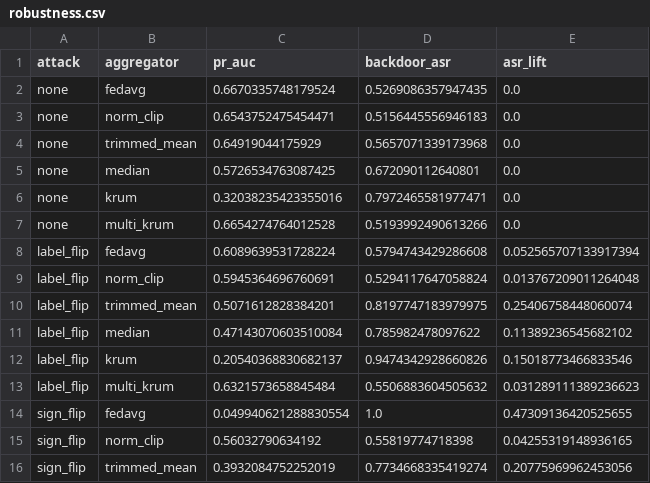
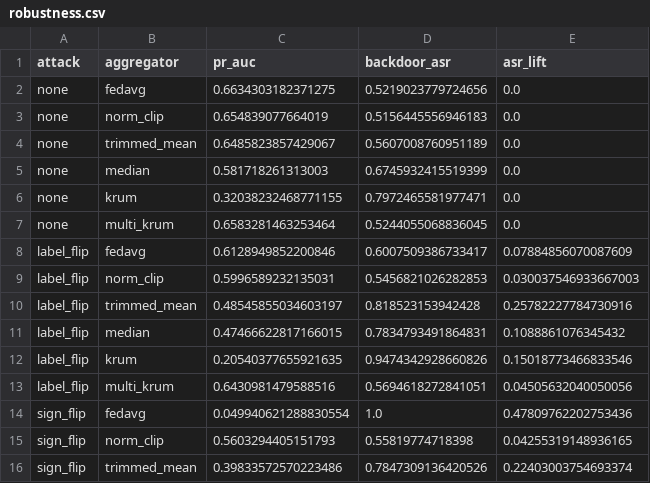
Before and after one commit to Ashin-06/federated-fraud-shield, a CSV file: results/robustness.csv, drawn as a sheet; only a part is shown; the diff covers the shown part only.

```diff
--- a/results/robustness.csv
+++ b/results/robustness.csv
@@ -1,16 +1,16 @@
 attack,aggregator,pr_auc,backdoor_asr,asr_lift
-none,fedavg,0.6670335748179524,0.5269086357947435,0.0
-none,norm_clip,0.6543752475454471,0.5156445556946183,0.0
-none,trimmed_mean,0.64919044175929,0.5657071339173968,0.0
-none,median,0.5726534763087425,0.672090112640801,0.0
-none,krum,0.32038235423355016,0.7972465581977471,0.0
-none,multi_krum,0.6654274764012528,0.5193992490613266,0.0
-label_flip,fedavg,0.6089639531728224,0.5794743429286608,0.052565707133917394
-label_flip,norm_clip,0.5945364696760691,0.5294117647058824,0.013767209011264048
-label_flip,trimmed_mean,0.5071612828384201,0.8197747183979975,0.25406758448060074
-label_flip,median,0.47143070603510084,0.785982478097622,0.11389236545682102
-label_flip,krum,0.20540368830682137,0.9474342928660826,0.15018773466833546
-label_flip,multi_krum,0.6321573658845484,0.5506883604505632,0.031289111389236623
-sign_flip,fedavg,0.049940621288830554,1.0,0.47309136420525655
-sign_flip,norm_clip,0.56032790634192,0.55819774718398,0.04255319148936165
-sign_flip,trimmed_mean,0.3932084752252019,0.7734668335419274,0.20775969962453056
+none,fedavg,0.6634303182371275,0.5219023779724656,0.0
+none,norm_clip,0.654839077664019,0.5156445556946183,0.0
+none,trimmed_mean,0.6485823857429067,0.5607008760951189,0.0
+none,median,0.581718261313003,0.6745932415519399,0.0
+none,krum,0.32038232468771155,0.7972465581977471,0.0
+none,multi_krum,0.6583281463253464,0.5244055068836045,0.0
+label_flip,fedavg,0.6128949852200846,0.6007509386733417,0.07884856070087609
+label_flip,norm_clip,0.5996589232135031,0.5456821026282853,0.030037546933667003
+label_flip,trimmed_mean,0.48545855034603197,0.818523153942428,0.25782227784730916
+label_flip,median,0.47466622817166015,0.7834793491864831,0.1088861076345432
+label_flip,krum,0.20540377655921635,0.9474342928660826,0.15018773466833546
+label_flip,multi_krum,0.6430981479588516,0.5694618272841051,0.04505632040050056
+sign_flip,fedavg,0.049940621288830554,1.0,0.47809762202753436
+sign_flip,norm_clip,0.5603294405151793,0.55819774718398,0.04255319148936165
+sign_flip,trimmed_mean,0.39833572570223486,0.7847309136420526,0.22403003754693374
```
Also changed, not shown: 39 edited cells elsewhere in this file, results/federation_value.csv, results/privacy.csv, 7 other files.
